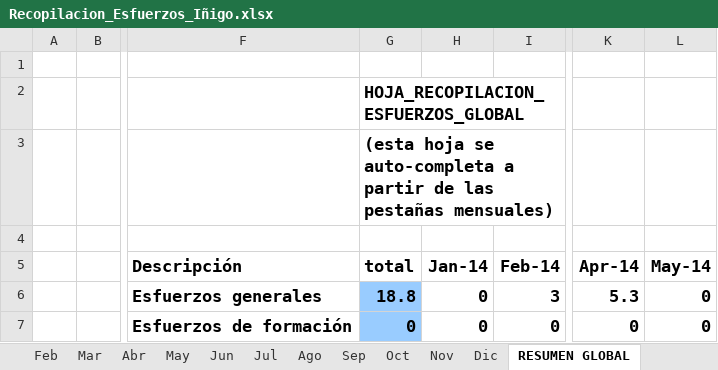
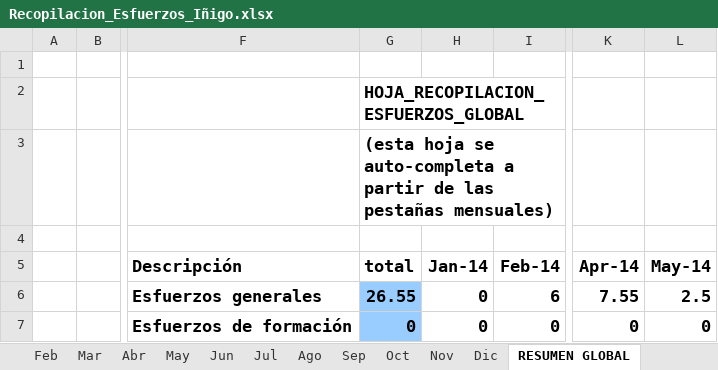
Before and after one commit to MarcosCM/ecatalog, an Excel workbook: team/efforts/Recopilacion_Esfuerzos_Iñigo.xlsx, sheet RESUMEN GLOBAL, drawn as a sheet; only a part is shown, gaps mark what is left out; values as stored, in another font and other column widths than the file's, no borders; charts and pictures and conditional formats not drawn; the diff names each change by its address in the sheet, - before the commit and + after, or states it on an @@ line.

```diff
--- a/team/efforts/Recopilacion_Esfuerzos_Iñigo.xlsx (sheet RESUMEN GLOBAL)
+++ b/team/efforts/Recopilacion_Esfuerzos_Iñigo.xlsx (sheet RESUMEN GLOBAL)
-G6 (total): 18.8
+G6 (total): 26.55
-I6 (Feb-14): 3
+I6 (Feb-14): 6
-K6 (Apr-14): 5.3
+K6 (Apr-14): 7.55
-L6 (May-14): 0
+L6 (May-14): 2.5
```
Also changed, not shown: sheet May, sheet Feb, sheet Abr, formulas that keep their value, charts or pictures, 1 other file.
